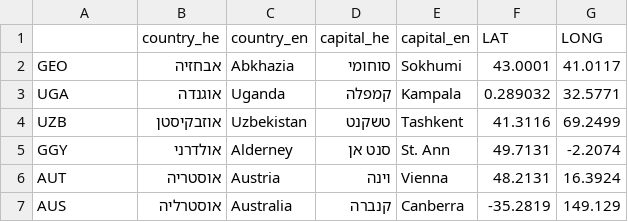
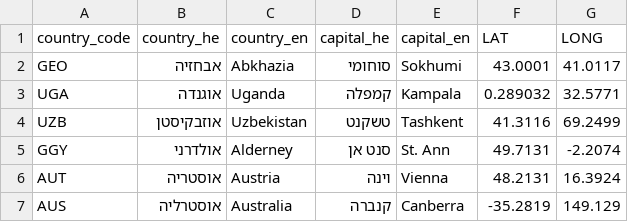
Before and after one commit to sergioyahni/datasets, a CSV file: lat_long_capitals.csv, drawn as a sheet; only a part is shown.

Commit message:
Update lat_long_capitals.csv

```diff
--- a/lat_long_capitals.csv
+++ b/lat_long_capitals.csv
@@ -1,2 +1,2 @@
-,country_he,country_en,capital_he,capital_en,LAT,LONG
+country_code,country_he,country_en,capital_he,capital_en,LAT,LONG
 GEO,אבחזיה,Abkhazia,סוחומי,Sokhumi,43.0001,41.0117
```
